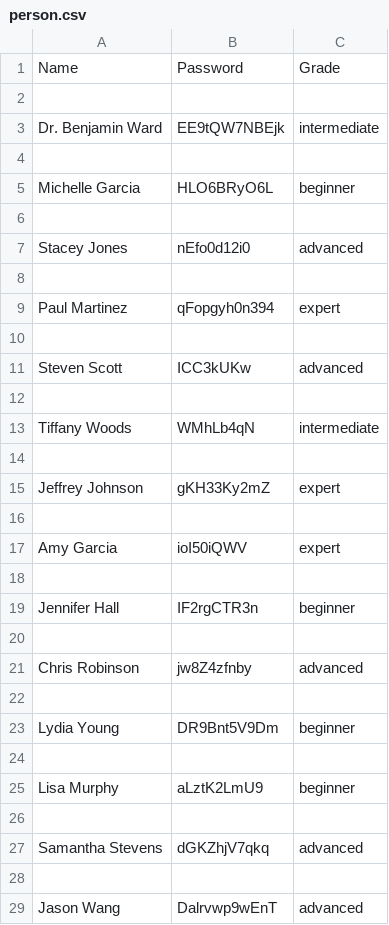
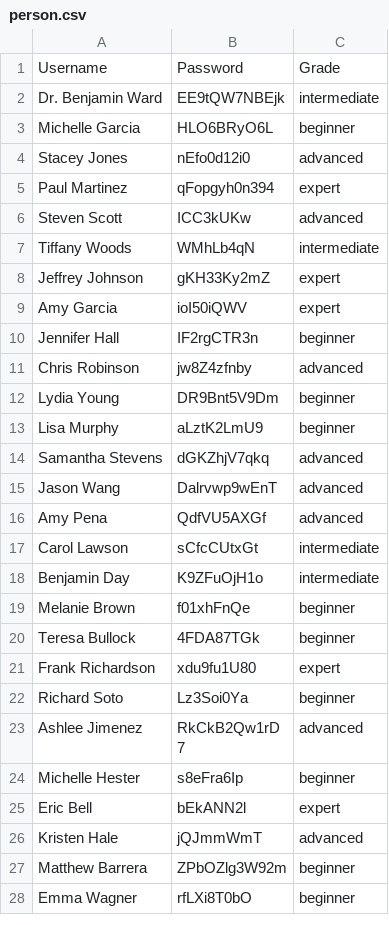
Before and after one commit to LeoDreamer2004/DataBase-Practices, a CSV file: 01/person.csv, drawn as a sheet; only a part is shown; the shorter side is filled out with more unchanged rows; the diff covers the shown part only.

```diff
--- a/01/person.csv
+++ b/01/person.csv
@@ -1,29 +1,15 @@
-Name,Password,Grade
-
+Username,Password,Grade
 Dr. Benjamin Ward,EE9tQW7NBEjk,intermediate
-
 Michelle Garcia,HLO6BRyO6L,beginner
-
 Stacey Jones,nEfo0d12i0,advanced
-
 Paul Martinez,qFopgyh0n394,expert
-
 Steven Scott,ICC3kUKw,advanced
-
 Tiffany Woods,WMhLb4qN,intermediate
-
 Jeffrey Johnson,gKH33Ky2mZ,expert
-
 Amy Garcia,ioI50iQWV,expert
-
 Jennifer Hall,IF2rgCTR3n,beginner
-
 Chris Robinson,jw8Z4zfnby,advanced
-
 Lydia Young,DR9Bnt5V9Dm,beginner
-
 Lisa Murphy,aLztK2LmU9,beginner
-
 Samantha Stevens,dGKZhjV7qkq,advanced
-
 Jason Wang,Dalrvwp9wEnT,advanced
```
Also changed, not shown: 86 removed rows elsewhere in this file, 1 other file.
